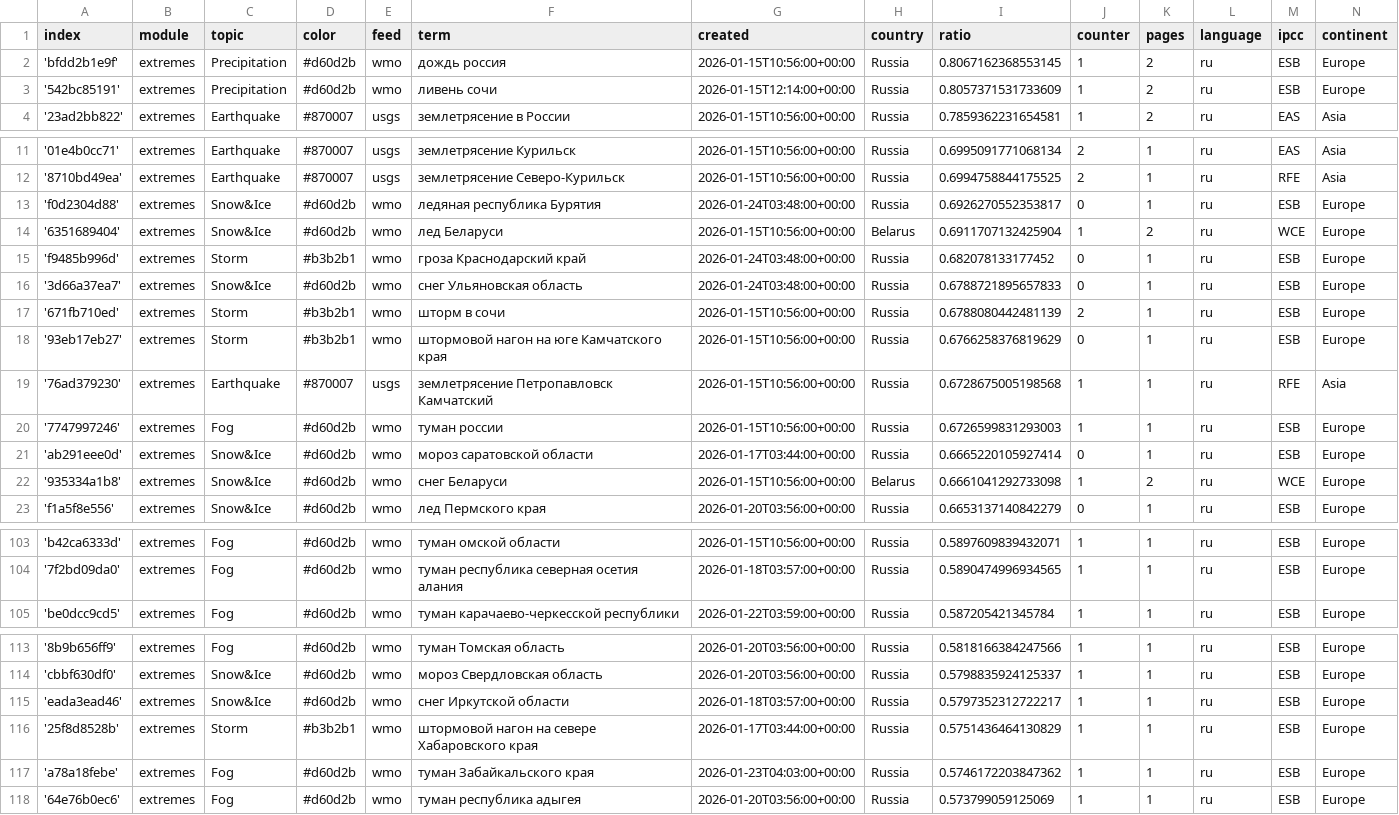
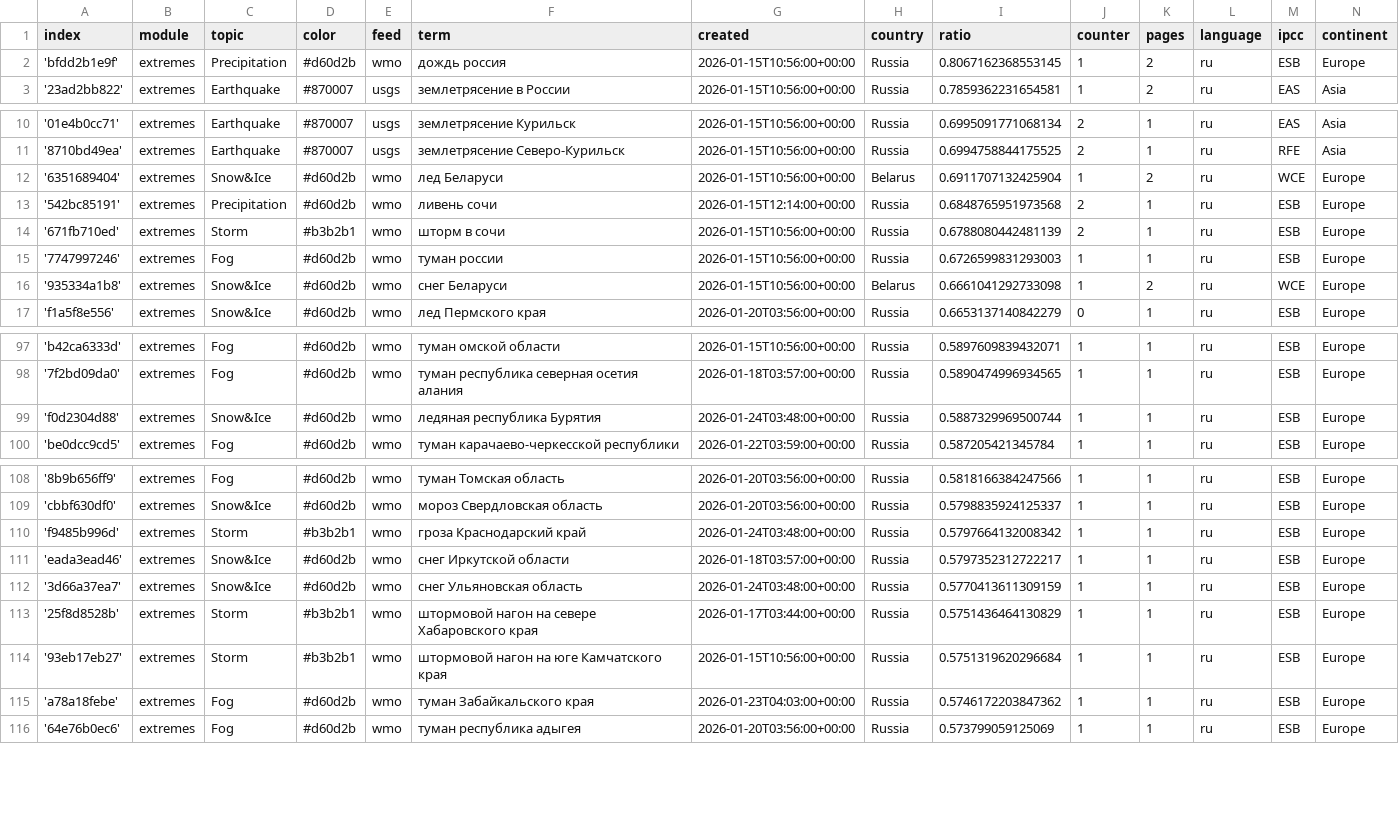
Before and after one commit to Leoniews/russianExtremes, a CSV file: terms.csv, drawn as a sheet; only a part is shown, gaps mark what is left out; the diff covers the shown part only.

Commit message:
Commit from GitHub Actions (harvest:0.0)

```diff
--- a/terms.csv
+++ b/terms.csv
@@ -2,3 +2,2 @@ index,module,topic,color,feed,term,created,country,ratio,counter,pages,language,
 'bfdd2b1e9f',extremes,Precipitation,#d60d2b,wmo,дождь россия,2026-01-15T10:56:00+00:00,Russia,0.8067162368553145,1,2,ru,ESB,Europe
-'542bc85191',extremes,Precipitation,#d60d2b,wmo,ливень сочи,2026-01-15T12:14:00+00:00,Russia,0.8057371531733609,1,2,ru,ESB,Europe
 '23ad2bb822',extremes,Earthquake,#870007,usgs,землетрясение в России,2026-01-15T10:56:00+00:00,Russia,0.7859362231654581,1,2,ru,EAS,Asia
@@ -12,11 +11,6 @@ index,module,topic,color,feed,term,created,country,ratio,counter,pages,language,
 '8710bd49ea',extremes,Earthquake,#870007,usgs,землетрясение Северо-Курильск,2026-01-15T10:56:00+00:00,Russia,0.6994758844175525,2,1,ru,RFE,Asia
-'f0d2304d88',extremes,Snow&Ice,#d60d2b,wmo,ледяная республика Бурятия,2026-01-24T03:48:00+00:00,Russia,0.6926270552353817,0,1,ru,ESB,Europe
 '6351689404',extremes,Snow&Ice,#d60d2b,wmo,лед Беларуси,2026-01-15T10:56:00+00:00,Belarus,0.6911707132425904,1,2,ru,WCE,Europe
-'f9485b996d',extremes,Storm,#b3b2b1,wmo,гроза Краснодарский край,2026-01-24T03:48:00+00:00,Russia,0.682078133177452,0,1,ru,ESB,Europe
-'3d66a37ea7',extremes,Snow&Ice,#d60d2b,wmo,снег Ульяновская область,2026-01-24T03:48:00+00:00,Russia,0.6788721895657833,0,1,ru,ESB,Europe
+'542bc85191',extremes,Precipitation,#d60d2b,wmo,ливень сочи,2026-01-15T12:14:00+00:00,Russia,0.6848765951973568,2,1,ru,ESB,Europe
 '671fb710ed',extremes,Storm,#b3b2b1,wmo,шторм в сочи,2026-01-15T10:56:00+00:00,Russia,0.6788080442481139,2,1,ru,ESB,Europe
-'93eb17eb27',extremes,Storm,#b3b2b1,wmo,штормовой нагон на юге Камчатского края,2026-01-15T10:56:00+00:00,Russia,0.6766258376819629,0,1,ru,ESB,Europe
-'76ad379230',extremes,Earthquake,#870007,usgs,землетрясение Петропавловск Камчатский,2026-01-15T10:56:00+00:00,Russia,0.6728675005198568,1,1,ru,RFE,Asia
 '7747997246',extremes,Fog,#d60d2b,wmo,туман россии,2026-01-15T10:56:00+00:00,Russia,0.6726599831293003,1,1,ru,ESB,Europe
-'ab291eee0d',extremes,Snow&Ice,#d60d2b,wmo,мороз саратовской области,2026-01-17T03:44:00+00:00,Russia,0.6665220105927414,0,1,ru,ESB,Europe
 '935334a1b8',extremes,Snow&Ice,#d60d2b,wmo,снег Беларуси,2026-01-15T10:56:00+00:00,Belarus,0.6661041292733098,1,2,ru,WCE,Europe
@@ -104,2 +98,3 @@ index,module,topic,color,feed,term,created,country,ratio,counter,pages,language,
 '7f2bd09da0',extremes,Fog,#d60d2b,wmo,туман республика северная осетия алания,2026-01-18T03:57:00+00:00,Russia,0.5890474996934565,1,1,ru,ESB,Europe
+'f0d2304d88',extremes,Snow&Ice,#d60d2b,wmo,ледяная республика Бурятия,2026-01-24T03:48:00+00:00,Russia,0.5887329969500744,1,1,ru,ESB,Europe
 'be0dcc9cd5',extremes,Fog,#d60d2b,wmo,туман карачаево-черкесской республики,2026-01-22T03:59:00+00:00,Russia,0.587205421345784,1,1,ru,ESB,Europe
@@ -114,4 +109,7 @@ index,module,topic,color,feed,term,created,country,ratio,counter,pages,language,
 'cbbf630df0',extremes,Snow&Ice,#d60d2b,wmo,мороз Свердловская область,2026-01-20T03:56:00+00:00,Russia,0.5798835924125337,1,1,ru,ESB,Europe
+'f9485b996d',extremes,Storm,#b3b2b1,wmo,гроза Краснодарский край,2026-01-24T03:48:00+00:00,Russia,0.5797664132008342,1,1,ru,ESB,Europe
 'eada3ead46',extremes,Snow&Ice,#d60d2b,wmo,снег Иркутской области,2026-01-18T03:57:00+00:00,Russia,0.5797352312722217,1,1,ru,ESB,Europe
+'3d66a37ea7',extremes,Snow&Ice,#d60d2b,wmo,снег Ульяновская область,2026-01-24T03:48:00+00:00,Russia,0.5770413611309159,1,1,ru,ESB,Europe
 '25f8d8528b',extremes,Storm,#b3b2b1,wmo,штормовой нагон на севере Хабаровского края,2026-01-17T03:44:00+00:00,Russia,0.5751436464130829,1,1,ru,ESB,Europe
+'93eb17eb27',extremes,Storm,#b3b2b1,wmo,штормовой нагон на юге Камчатского края,2026-01-15T10:56:00+00:00,Russia,0.5751319620296684,1,1,ru,ESB,Europe
 'a78a18febe',extremes,Fog,#d60d2b,wmo,туман Забайкальского края,2026-01-23T04:03:00+00:00,Russia,0.5746172203847362,1,1,ru,ESB,Europe
```
Also changed, not shown: 2 added rows elsewhere in this file.
